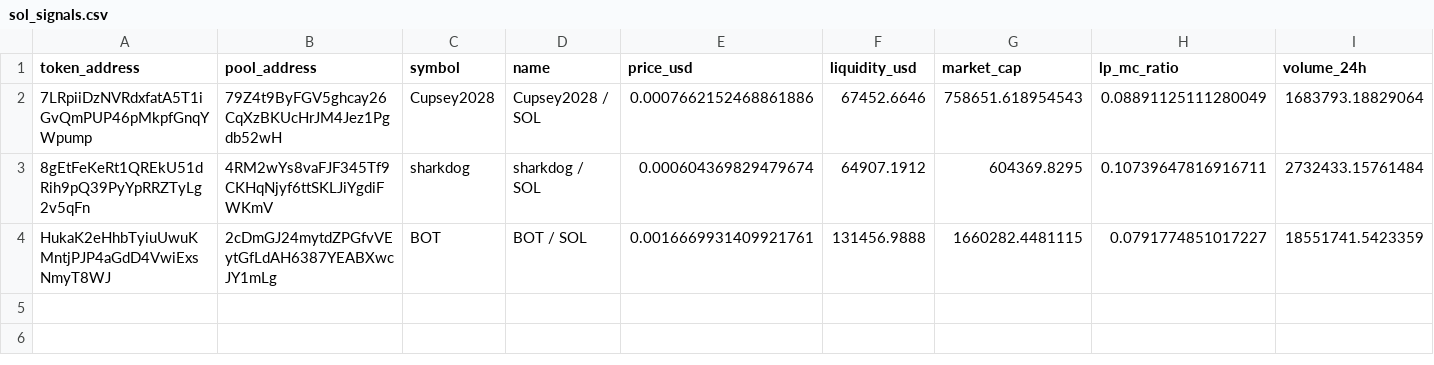
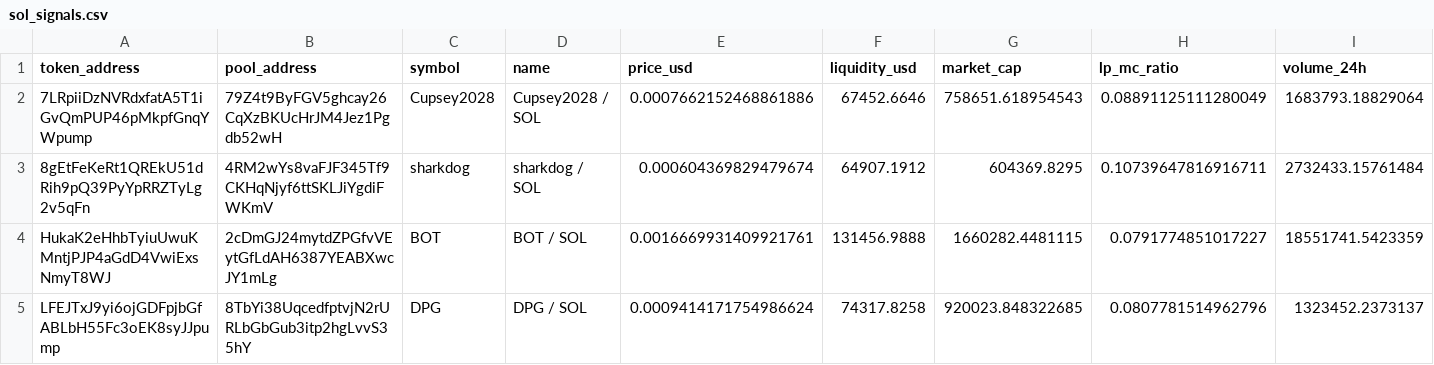
Before and after one commit to BuiBap/sol-meme-scanner, a CSV file: sol_signals.csv, drawn as a sheet; only a part is shown; rows hold the shown columns only; the diff names each change by its address in the sheet, - before the commit and + after, or states it on an @@ line.

```diff
--- a/sol_signals.csv
+++ b/sol_signals.csv
+row 5: LFEJTxJ9yi6ojGDFpjbGfABLbH55Fc3oEK8syJJpump | 8TbYi38UqcedfptvjN2rURLbGbGub3itp2hgLvvS35hY | DPG | DPG / SOL | 0.0009414171754986624 | 74317.8258 | 920023.848322685 | 0.0807781514962796 | 1323452.2373137
```
Also changed, not shown: 1 other file.
